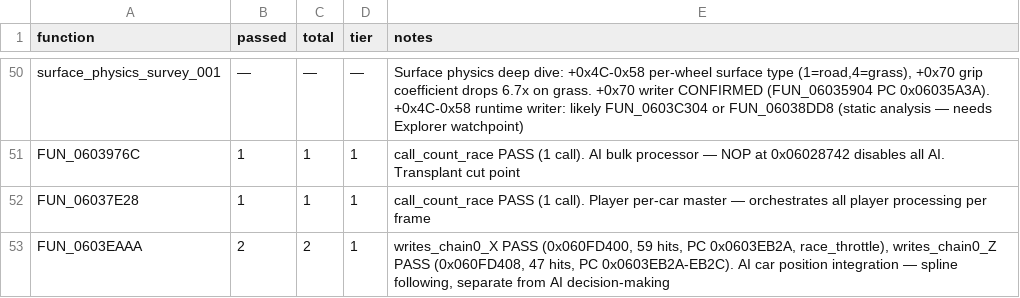
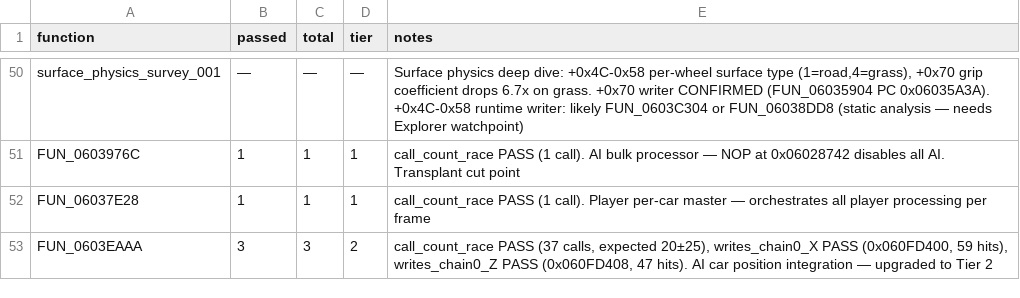
Before and after one commit to AJBats/saturn-daytona-cce-re, a TSV file: workstreams/auto_re/results.tsv, drawn as a sheet; only a part is shown, gaps mark what is left out.

```diff
--- a/workstreams/auto_re/results.tsv
+++ b/workstreams/auto_re/results.tsv
@@ -52,2 +52,2 @@ FUN_0603976C	1	1	1	call_count_race PASS (1 call). AI bulk processor — NOP at 0
 FUN_06037E28	1	1	1	call_count_race PASS (1 call). Player per-car master — orchestrates all player processing per frame
-FUN_0603EAAA	2	2	1	writes_chain0_X PASS (0x060FD400, 59 hits, PC 0x0603EB2A, race_throttle), writes_chain0_Z PASS (0x060FD408, 47 hits, PC 0x0603EB2A-EB2C). AI car position integration — spline following, separate from AI decision-making
+FUN_0603EAAA	3	3	2	call_count_race PASS (37 calls, expected 20±25), writes_chain0_X PASS (0x060FD400, 59 hits), writes_chain0_Z PASS (0x060FD408, 47 hits). AI car position integration — upgraded to Tier 2
```
Also changed, not shown: 1 other file.
